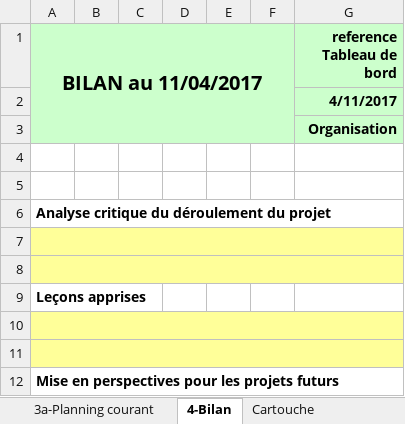
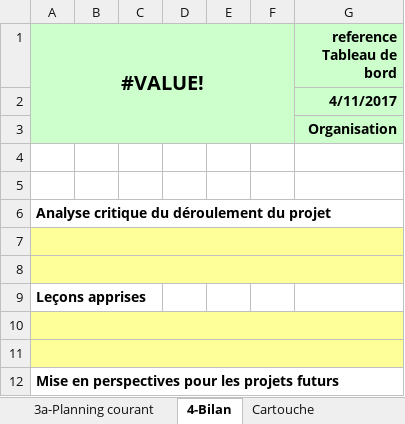
Before and after one commit to ngouadjeudunant-ux/tsp_projet_2025, an Excel workbook: tools/fichier_exel/GroupeTD-GroupeProjet - ProjetInformatique.xlsx, sheet 4-Bilan, drawn as a sheet; values as stored, in another font and other column widths than the file's, no borders; charts and pictures not drawn; the diff names each change by its address in the sheet, - before the commit and + after, or states it on an @@ line.

```diff
--- a/tools/fichier_exel/GroupeTD-GroupeProjet - ProjetInformatique.xlsx (sheet 4-Bilan)
+++ b/tools/fichier_exel/GroupeTD-GroupeProjet - ProjetInformatique.xlsx (sheet 4-Bilan)
-A1: BILAN au 11/04/2017
+A1: #VALUE!
```
Also changed, not shown: sheet 23f Livrables projet, sheet 23d Decisions, sheet 23a Risques-Opportunités, sheet 23e Documents projet, sheet 3a-Planning courant, sheet 23c Actions, charts or pictures.
